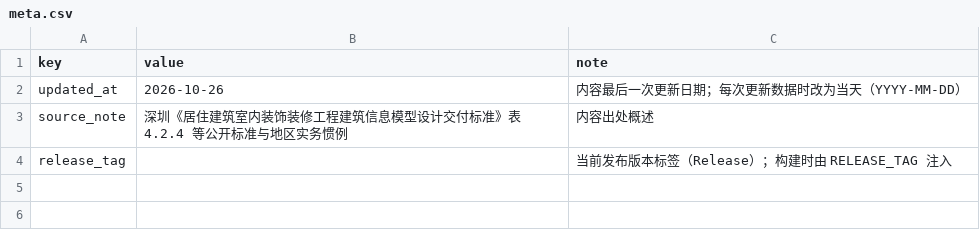
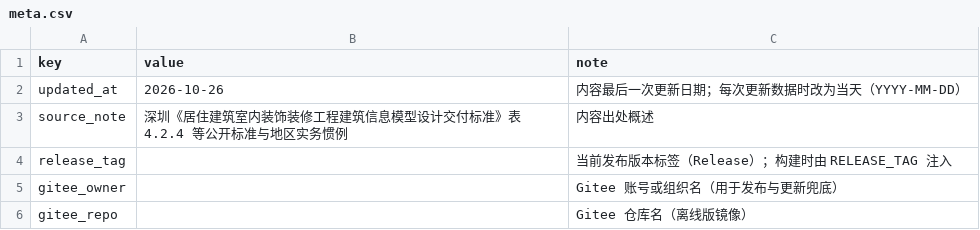
Before and after one commit to Andox-Lopez/material-code-legend, a CSV file: data/meta.csv, drawn as a sheet.

Commit message:
feat: 页脚「单文件离线可用」链到 release 下载；离线版加「检查更新」按钮（GitHub 403/404 自动转 Gitee）；新增 Gitee 发布脚本与工作流

```diff
--- a/data/meta.csv
+++ b/data/meta.csv
@@ -4 +4,3 @@ source_note,深圳《居住建筑室内装饰装修工程建筑信息模型设
 release_tag,,当前发布版本标签（Release）；构建时由 RELEASE_TAG 注入
+gitee_owner,,Gitee 账号或组织名（用于发布与更新兜底）
+gitee_repo,,Gitee 仓库名（离线版镜像）
```
Also changed, not shown: data/i18n.csv, 10 other files.
